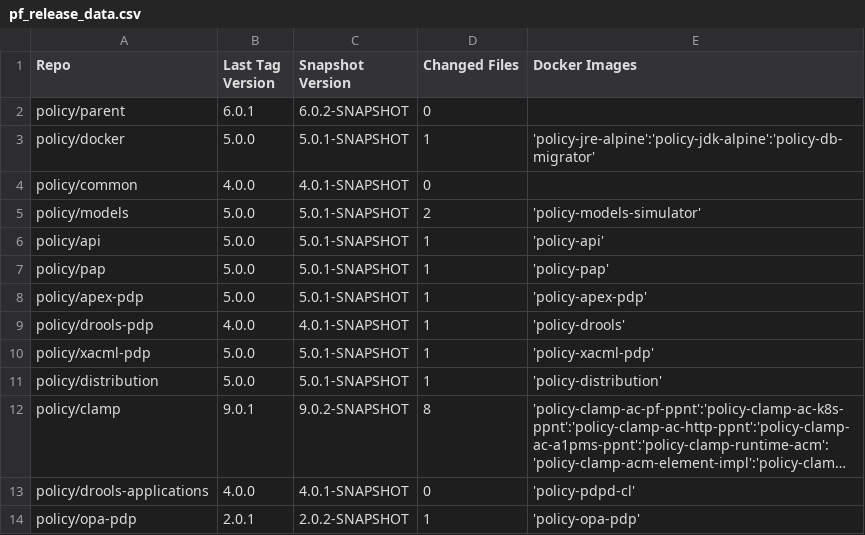
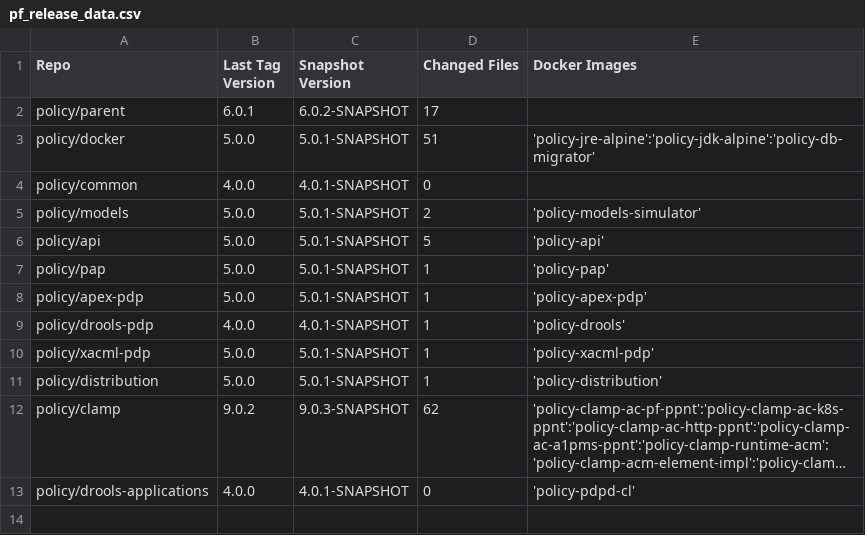
Before and after one commit to onap/policy-parent, a CSV file: integration/src/main/resources/release/pf_release_data.csv, drawn as a sheet; long unchanged cells end in …; the diff names each change by its address in the sheet, - before the commit and + after, or states it on an @@ line.

Commit message:
update release data in policy/parent
updated release data in policy/parent

*** This commit is generated by a PF release script ***

Issue-ID: POLICY-5605
Change-Id: I274af25dc5f41f91543e37898d2be9169d333f56
Signed-off-by: akenihan <adam.kenihan@est.tech>

```diff
--- a/integration/src/main/resources/release/pf_release_data.csv
+++ b/integration/src/main/resources/release/pf_release_data.csv
-D2 (Changed Files): 0
+D2 (Changed Files): 17
-D3 (Changed Files): 1
+D3 (Changed Files): 51
-D6 (Changed Files): 1
+D6 (Changed Files): 5
-B12 (Last Tag Version): 9.0.1
+B12 (Last Tag Version): 9.0.2
-C12 (Snapshot Version): 9.0.2-SNAPSHOT
+C12 (Snapshot Version): 9.0.3-SNAPSHOT
-D12 (Changed Files): 8
+D12 (Changed Files): 62
-row 14: policy/opa-pdp | 2.0.1 | 2.0.2-SNAPSHOT | 1 | 'policy-opa-pdp'
```
